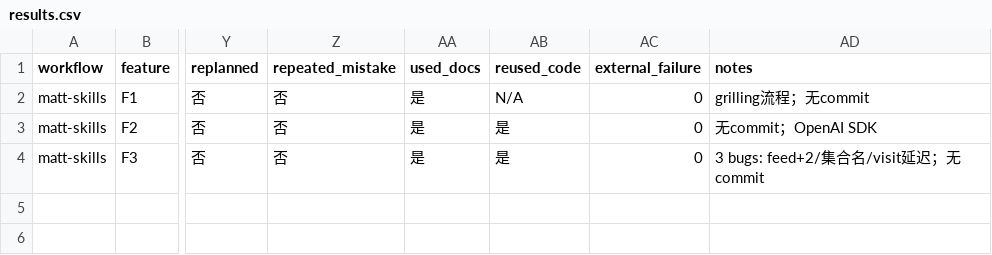
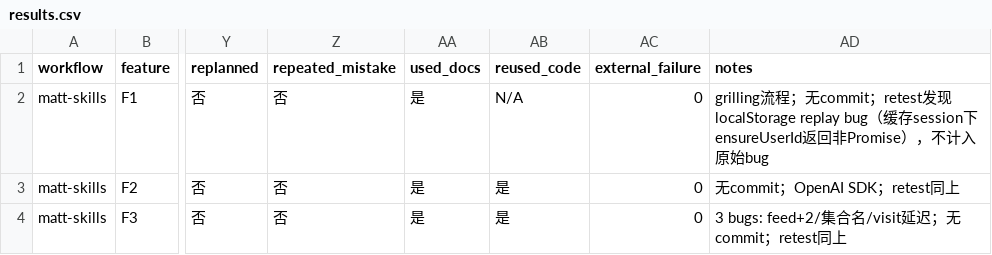
Before and after one commit to anzhizhao6-design/MIT-weblab-reflection, a CSV file: benchmark/results.csv, drawn as a sheet; only a part is shown, gaps mark what is left out; the diff names each change by its address in the sheet, - before the commit and + after, or states it on an @@ line.

```diff
--- a/benchmark/results.csv
+++ b/benchmark/results.csv
-AD2 (notes): …无commit
+AD2 (notes): …无commit；retest发现localStorage replay bug（缓存session下ensureUserId返回非Promise），不计入原始bug
-AD3 (notes): 无commit；OpenAI SDK
+AD3 (notes): 无commit；OpenAI SDK；retest同上
-AD4 (notes): 3 bugs: feed+2/集合名/visit延迟；无commit
+AD4 (notes): 3 bugs: feed+2/集合名/visit延迟；无commit；retest同上
```
